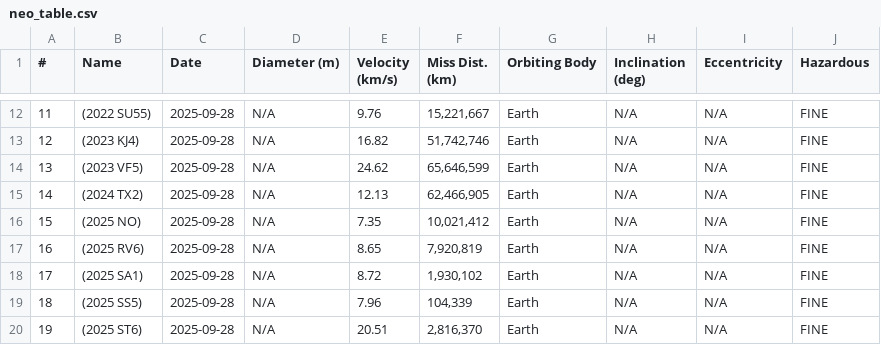
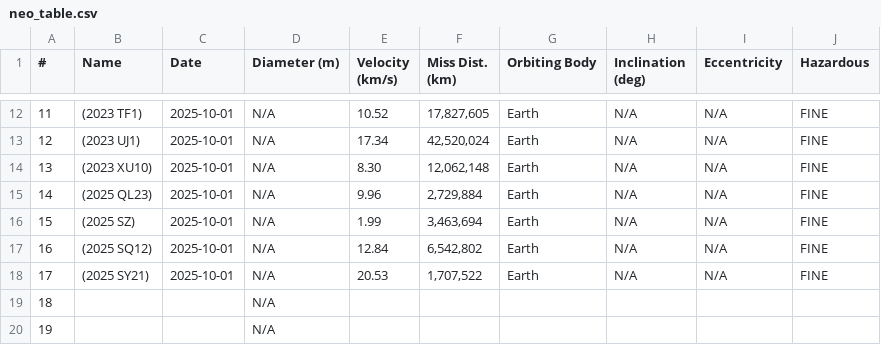
Before and after one commit to IshanDantuluri/meteor-madness, a CSV file: neo_table.csv, drawn as a sheet; only a part is shown, gaps mark what is left out; the diff covers the shown part only.

```diff
--- a/neo_table.csv
+++ b/neo_table.csv
@@ -12,9 +12,9 @@
-11,(2022 SU55),2025-09-28,N/A,9.76,"15,221,667",Earth,N/A,N/A,FINE
-12,(2023 KJ4),2025-09-28,N/A,16.82,"51,742,746",Earth,N/A,N/A,FINE
-13,(2023 VF5),2025-09-28,N/A,24.62,"65,646,599",Earth,N/A,N/A,FINE
-14,(2024 TX2),2025-09-28,N/A,12.13,"62,466,905",Earth,N/A,N/A,FINE
-15,(2025 NO),2025-09-28,N/A,7.35,"10,021,412",Earth,N/A,N/A,FINE
-16,(2025 RV6),2025-09-28,N/A,8.65,"7,920,819",Earth,N/A,N/A,FINE
-17,(2025 SA1),2025-09-28,N/A,8.72,"1,930,102",Earth,N/A,N/A,FINE
-18,(2025 SS5),2025-09-28,N/A,7.96,"104,339",Earth,N/A,N/A,FINE
-19,(2025 ST6),2025-09-28,N/A,20.51,"2,816,370",Earth,N/A,N/A,FINE
+11,(2023 TF1),2025-10-01,N/A,10.52,"17,827,605",Earth,N/A,N/A,FINE
+12,(2023 UJ1),2025-10-01,N/A,17.34,"42,520,024",Earth,N/A,N/A,FINE
+13,(2023 XU10),2025-10-01,N/A,8.30,"12,062,148",Earth,N/A,N/A,FINE
+14,(2025 QL23),2025-10-01,N/A,9.96,"2,729,884",Earth,N/A,N/A,FINE
+15,(2025 SZ),2025-10-01,N/A,1.99,"3,463,694",Earth,N/A,N/A,FINE
+16,(2025 SQ12),2025-10-01,N/A,12.84,"6,542,802",Earth,N/A,N/A,FINE
+17,(2025 SY21),2025-10-01,N/A,20.53,"1,707,522",Earth,N/A,N/A,FINE
+18,,,N/A,,,,,,
+19,,,N/A,,,,,,
```
Also changed, not shown: 49 edited cells elsewhere in this file, 7 other files.
